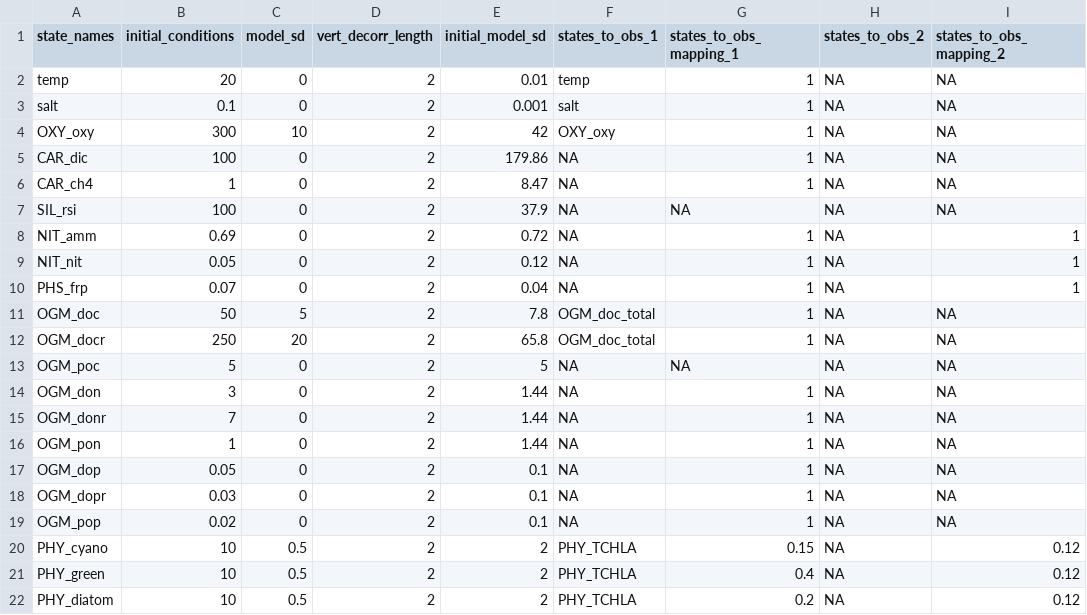
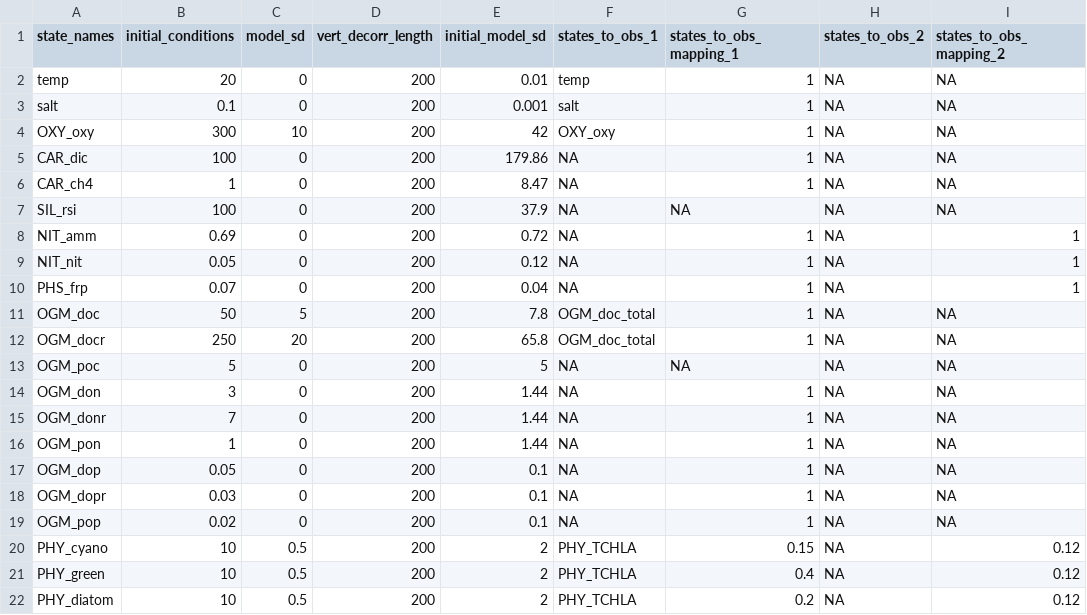
Before and after one commit to spark0510/FCRE-forecast-code, a CSV file: configuration/ltreb/states_config_aed.csv, drawn as a sheet; only a part is shown; the diff names each change by its address in the sheet, - before the commit and + after, or states it on an @@ line.

Commit message:
adding new config and workflow

```diff
--- a/configuration/ltreb/states_config_aed.csv
+++ b/configuration/ltreb/states_config_aed.csv
-D2:D22 (vert_decorr_length): 2
+D2:D22 (vert_decorr_length): 200
```
Also changed, not shown: 18 other files.
